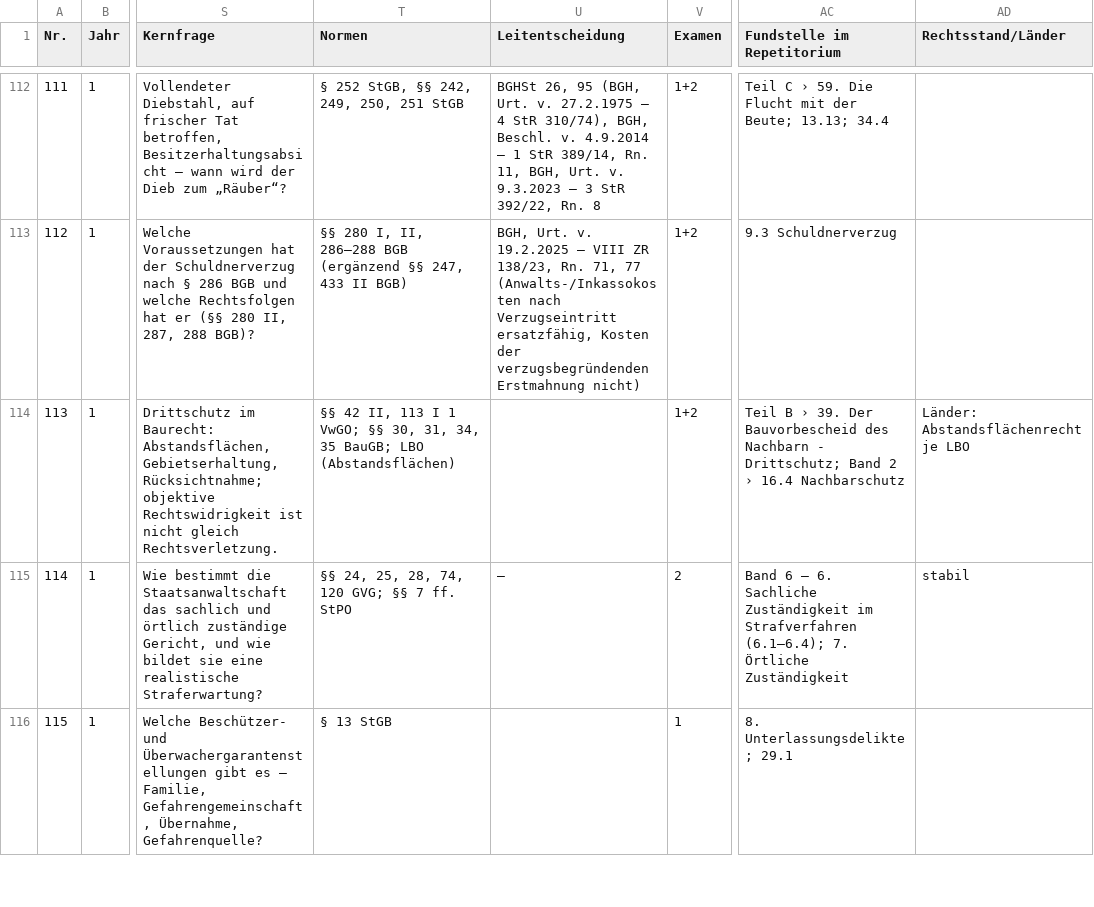
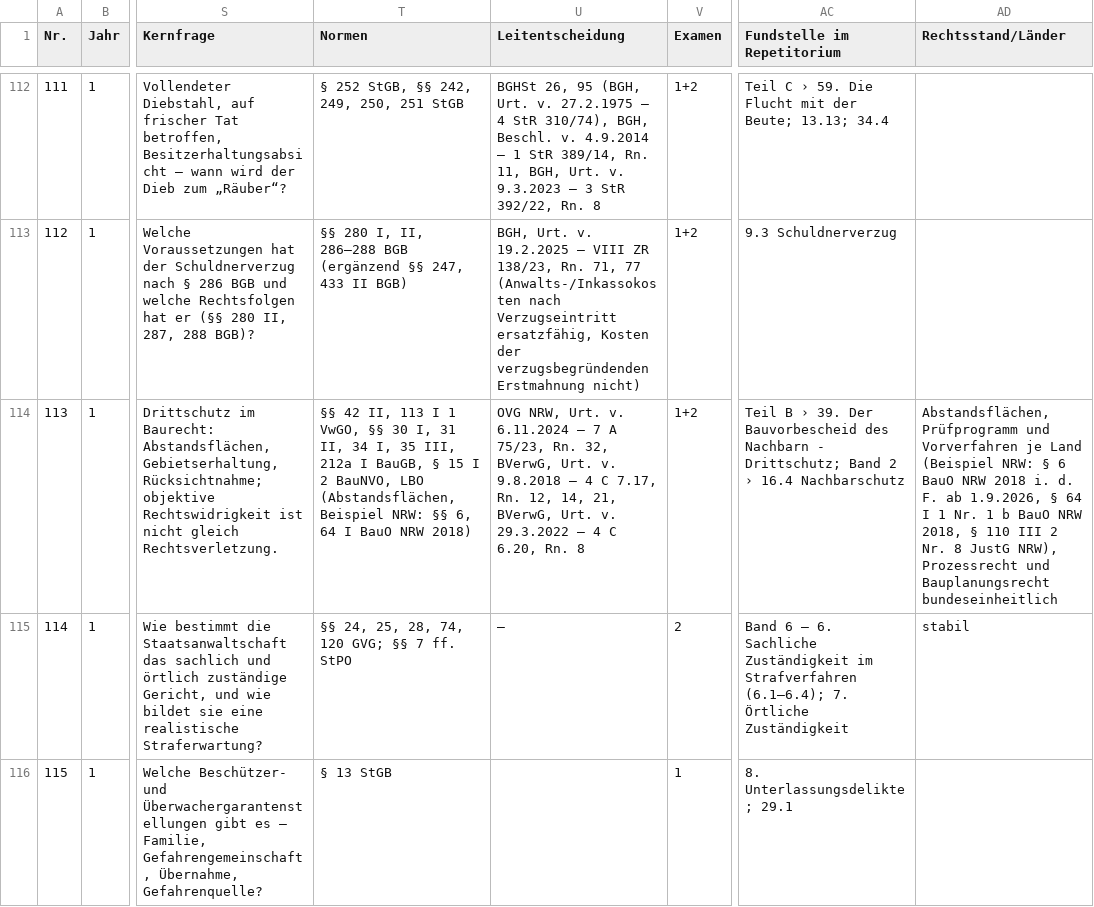
Before and after one commit to Ccan-devoloper/herrjurist, a CSV file: youtube/themenplanung/themenplan-780.csv, drawn as a sheet; only a part is shown, gaps mark what is left out; the diff names each change by its address in the sheet, - before the commit and + after, or states it on an @@ line.

```diff
--- a/youtube/themenplanung/themenplan-780.csv
+++ b/youtube/themenplanung/themenplan-780.csv
-T114 (Normen): …I 1 VwGO; §§ 30, 31, 34, 35 BauGB; LBO (Abstandsflächen)
+T114 (Normen): …I 1 VwGO, §§ 30 I, 31 II, 34 I, 35 III, 212a I BauGB, § 15 I 2 BauNVO, LBO (Abstandsflächen, Beispiel NRW: §§ 6, 64 I BauO NRW 2018)
-U114 (Leitentscheidung): (empty)
+U114 (Leitentscheidung): OVG NRW, Urt. v. 6.11.2024 – 7 A 75/23, Rn. 32, BVerwG, Urt. v. 9.8.2018 – 4 C 7.17, Rn. 12, 14, 21, BVerwG, Urt. v. 29.3.2022 – 4 C 6.20, Rn. 8
-AD114 (Rechtsstand/Länder): Länder: Abstandsflächenrecht je LBO
+AD114 (Rechtsstand/Länder): Abstandsflächen, Prüfprogramm und Vorverfahren je Land (Beispiel NRW: § 6 BauO NRW 2018 i. d. F. ab 1.9.2026, § 64 I 1 Nr. 1 b BauO NRW 2018, § 110 III 2 Nr. 8 JustG NRW), Prozessrecht und Bauplanungsrecht bundeseinheitlich
```
Also changed, not shown: 14 other files.
